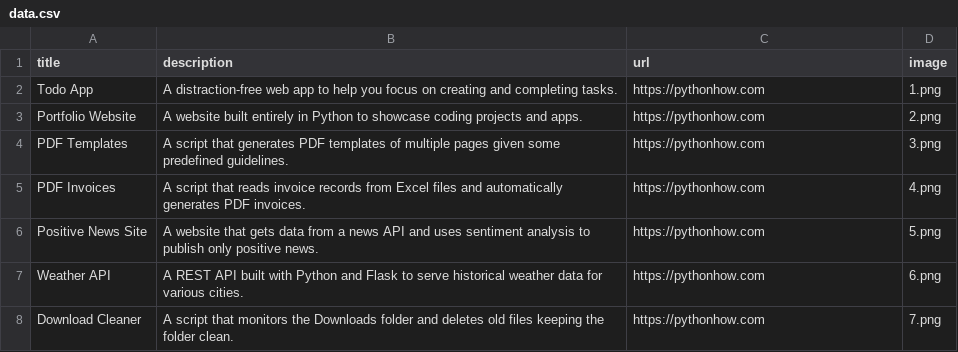
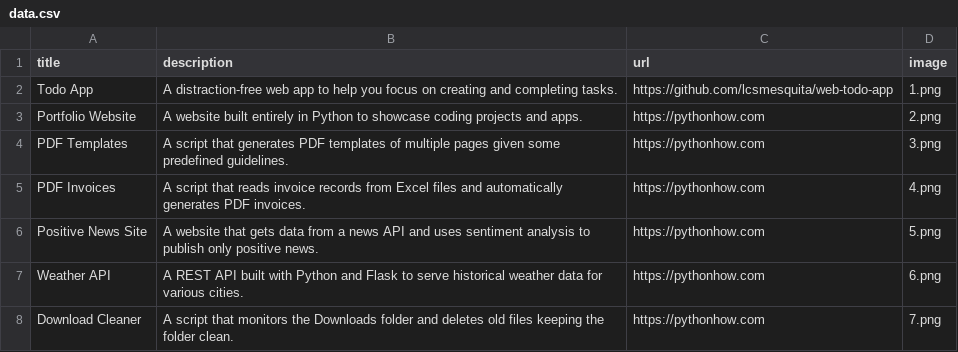
Before and after one commit to lcsmesquita/app2-portfolio, a CSV file: data.csv, drawn as a sheet; only a part is shown.

Commit message:
change url info, add description, image and links.

```diff
--- a/data.csv
+++ b/data.csv
@@ -1,3 +1,3 @@
 title;description;url;image
-Todo App;A distraction-free web app to help you focus on creating and completing tasks.;https://pythonhow.com;1.png
+Todo App;A distraction-free web app to help you focus on creating and completing tasks.;https://github.com/lcsmesquita/web-todo-app;1.png
 Portfolio Website;A website built entirely in Python to showcase coding projects and apps.;https://pythonhow.com;2.png
```
Also changed, not shown: 1 other file.
